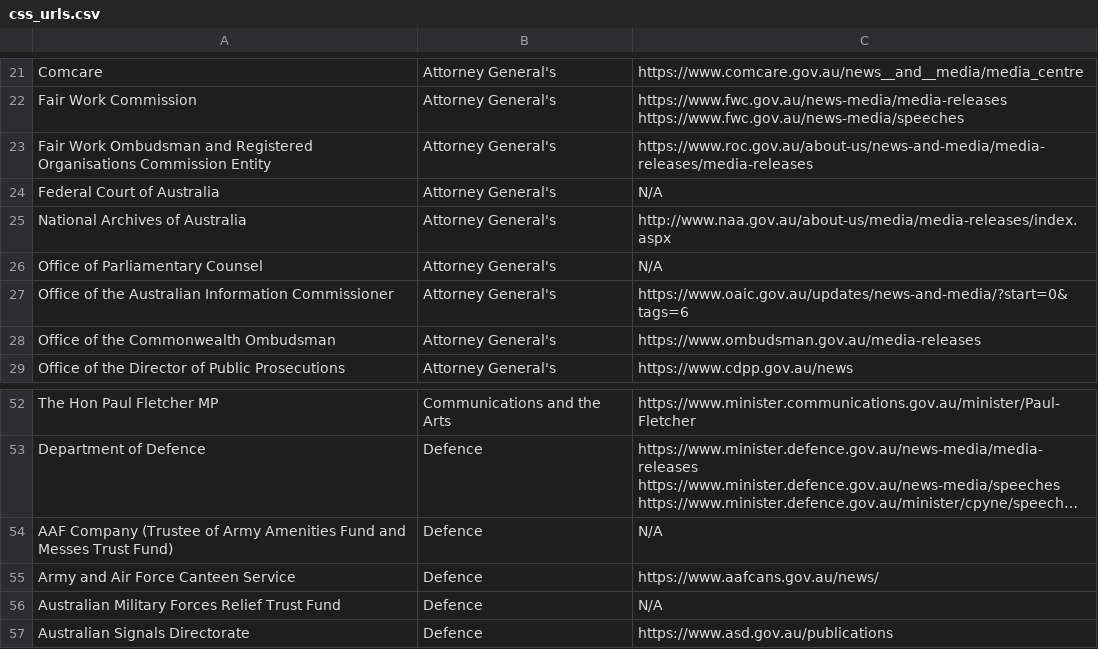
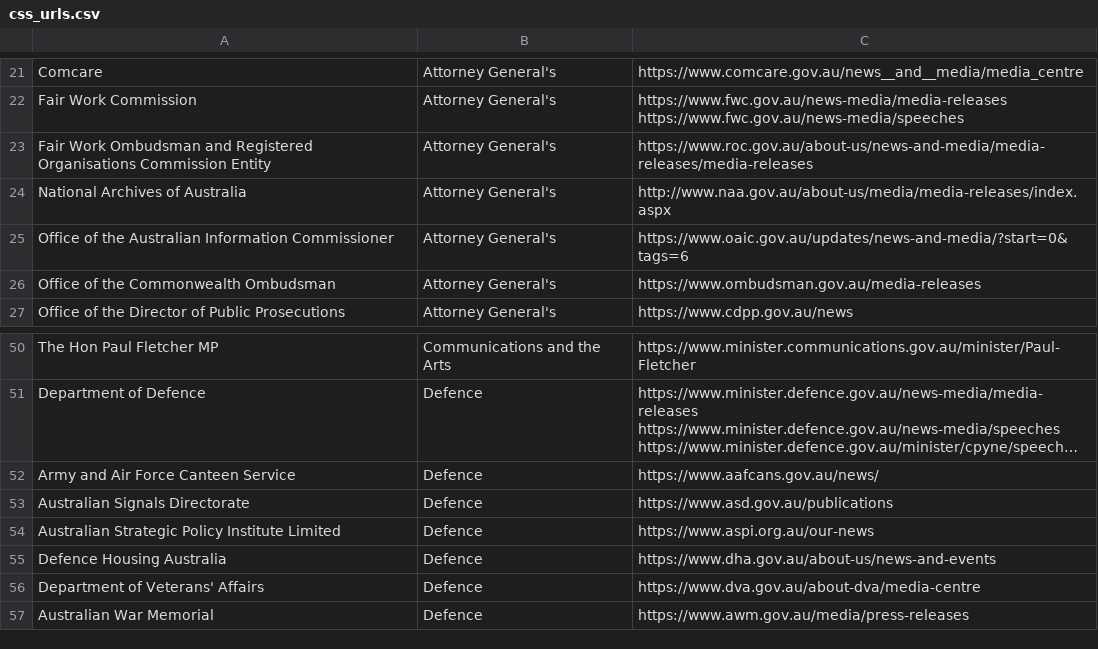
Before and after one commit to govau/media-release-sources, a CSV file: css_urls.csv, drawn as a sheet; only a part is shown, gaps mark what is left out; the shorter side is filled out with more unchanged rows; long unchanged cells end in …; the diff names each change by its address in the sheet, - before the commit and + after, or states it on an @@ line.

```diff
--- a/css_urls.csv
+++ b/css_urls.csv
-row 24: Federal Court of Australia | Attorney General's | N/A
-row 26: Office of Parliamentary Counsel | Attorney General's | N/A
-row 54: AAF Company (Trustee of Army Amenities Fund and Messes Trust Fund) | Defence | N/A
-row 56: Australian Military Forces Relief Trust Fund | Defence | N/A
```
Also changed, not shown: rss_feeds.csv, 1 other file.
